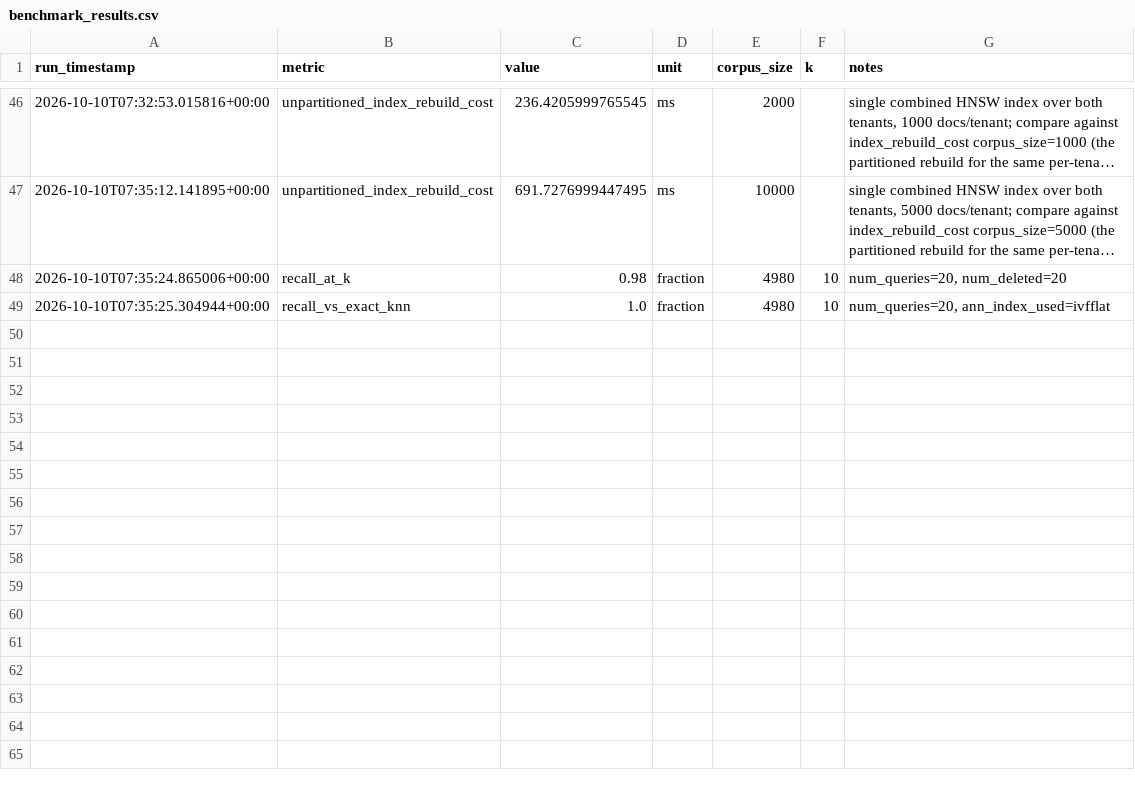
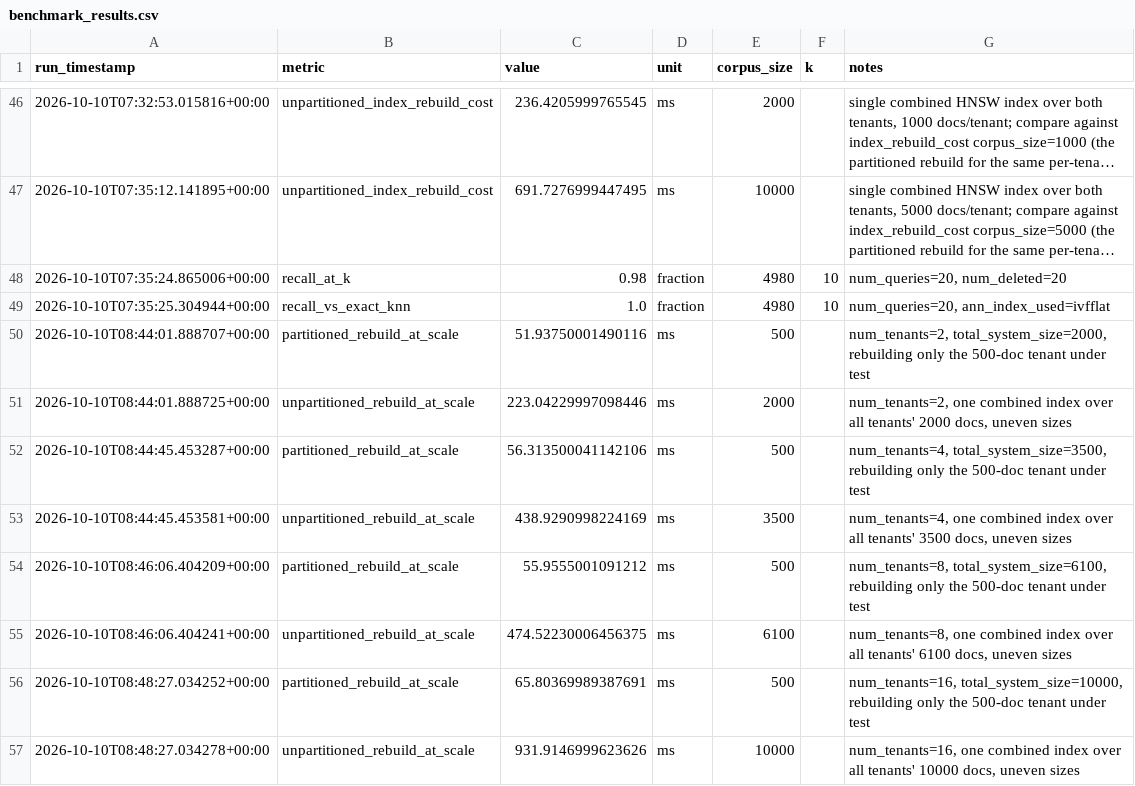
Before and after one commit to devyanibishnoi/lethe, a CSV file: docs/benchmark_results.csv, drawn as a sheet; only a part is shown, gaps mark what is left out; long unchanged cells end in ….

Commit message:
Add storage-level byte verification, uneven-scale tenant comparison, and corpus-difficulty check

```diff
--- a/docs/benchmark_results.csv
+++ b/docs/benchmark_results.csv
@@ -49 +49,9 @@ run_timestamp,metric,value,unit,corpus_size,k,notes
 2026-10-10T07:35:25.304944+00:00,recall_vs_exact_knn,1.0,fraction,4980,10,"num_queries=20, ann_index_used=ivfflat"
+2026-10-10T08:44:01.888707+00:00,partitioned_rebuild_at_scale,51.93750001490116,ms,500,,"num_tenants=2, total_system_size=2000, rebuilding only the 500-doc tenant under test"
+2026-10-10T08:44:01.888725+00:00,unpartitioned_rebuild_at_scale,223.04229997098446,ms,2000,,"num_tenants=2, one combined index over all tenants' 2000 docs, uneven sizes"
+2026-10-10T08:44:45.453287+00:00,partitioned_rebuild_at_scale,56.313500041142106,ms,500,,"num_tenants=4, total_system_size=3500, rebuilding only the 500-doc tenant under test"
+2026-10-10T08:44:45.453581+00:00,unpartitioned_rebuild_at_scale,438.9290998224169,ms,3500,,"num_tenants=4, one combined index over all tenants' 3500 docs, uneven sizes"
+2026-10-10T08:46:06.404209+00:00,partitioned_rebuild_at_scale,55.9555001091212,ms,500,,"num_tenants=8, total_system_size=6100, rebuilding only the 500-doc tenant under test"
+2026-10-10T08:46:06.404241+00:00,unpartitioned_rebuild_at_scale,474.52230006456375,ms,6100,,"num_tenants=8, one combined index over all tenants' 6100 docs, uneven sizes"
+2026-10-10T08:48:27.034252+00:00,partitioned_rebuild_at_scale,65.80369989387691,ms,500,,"num_tenants=16, total_system_size=10000, rebuilding only the 500-doc tenant under test"
+2026-10-10T08:48:27.034278+00:00,unpartitioned_rebuild_at_scale,931.9146999623626,ms,10000,,"num_tenants=16, one combined index over all tenants' 10000 docs, uneven sizes"
```
Also changed, not shown: 7 other files.
